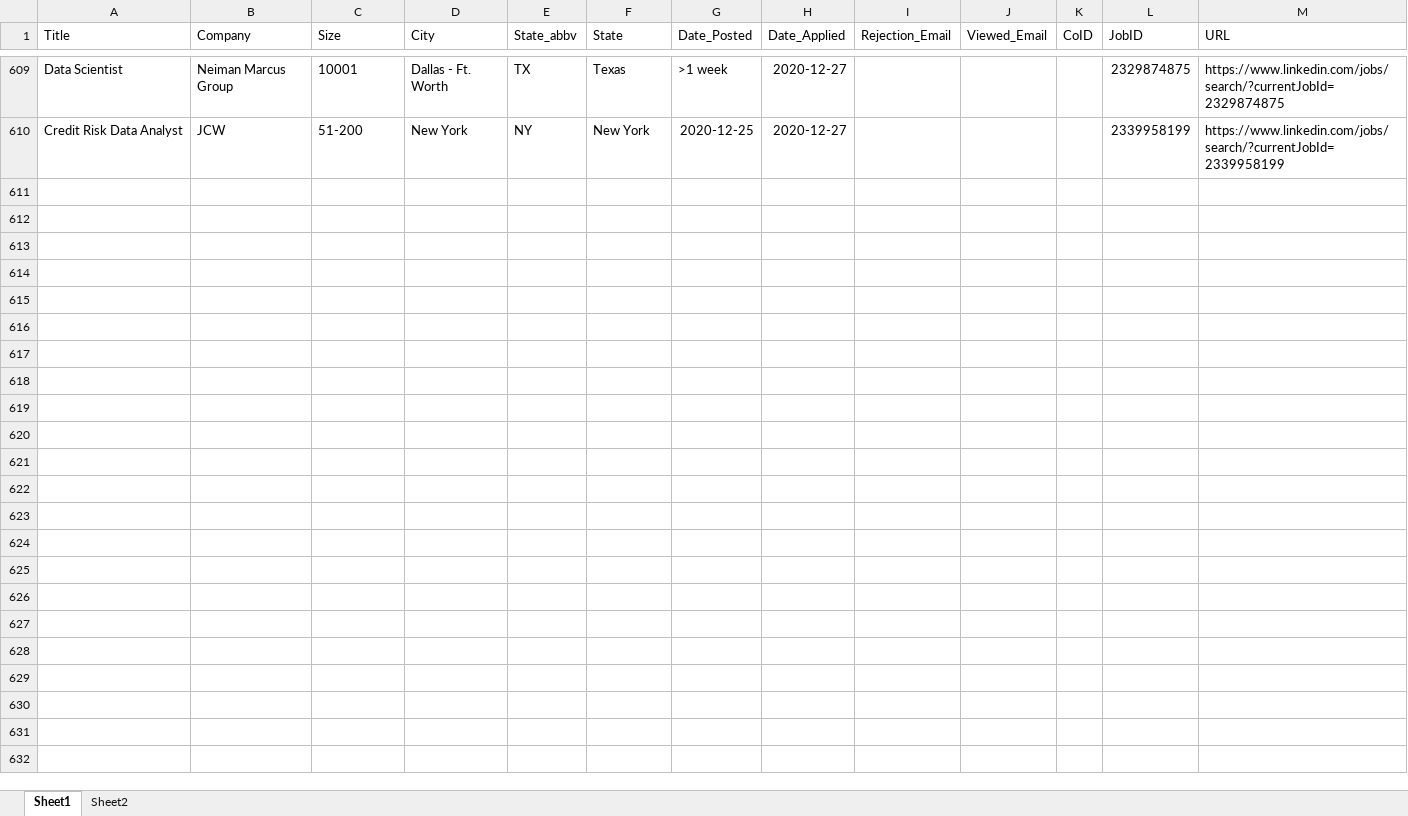
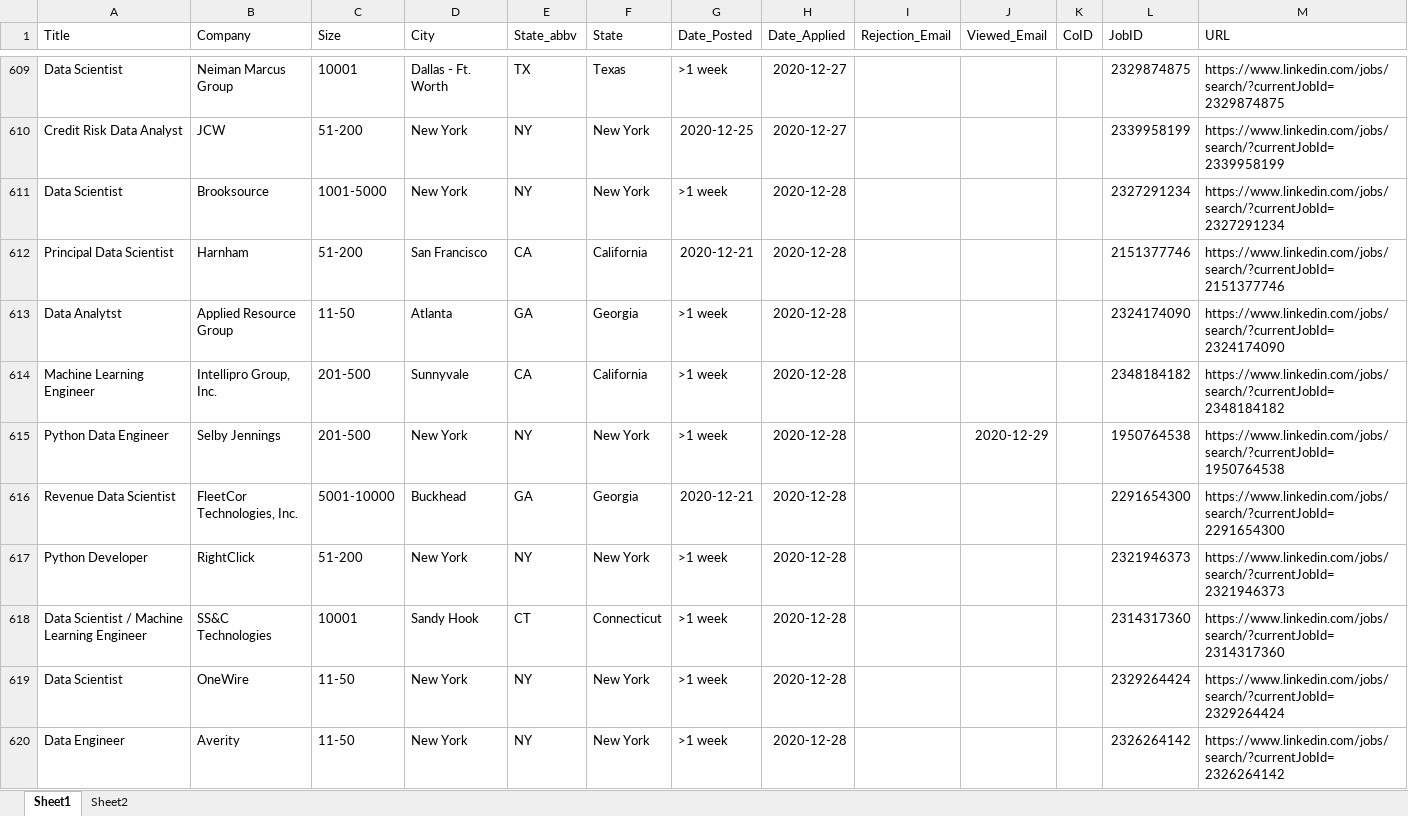
Before and after one commit to HumanRickshaw/Job_Applications, an Excel workbook: docs/Jobs.xlsx, sheet Sheet1, drawn as a sheet; only a part is shown, gaps mark what is left out; values as stored, in another font and other column widths than the file's, no borders; table styles not drawn; the diff covers the shown part only; the diff names each change by its address in the sheet, - before the commit and + after, or states it on an @@ line.

```diff
--- a/docs/Jobs.xlsx (sheet Sheet1)
+++ b/docs/Jobs.xlsx (sheet Sheet1)
+row 611: Data Scientist | Brooksource | 1001-5000 | New York | NY | New York | >1 week | 2020-12-28 |  |  |  | 2327291234 | https://www.linkedin.com/jobs/search/?currentJobId=2327291234
+row 612: Principal Data Scientist | Harnham | 51-200 | San Francisco | CA | California | 2020-12-21 | 2020-12-28 |  |  |  | 2151377746 | https://www.linkedin.com/jobs/search/?currentJobId=2151377746
+row 613: Data Analytst | Applied Resource Group | 11-50 | Atlanta | GA | Georgia | >1 week | 2020-12-28 |  |  |  | 2324174090 | https://www.linkedin.com/jobs/search/?currentJobId=2324174090
+row 614: Machine Learning Engineer | Intellipro Group, Inc. | 201-500 | Sunnyvale | CA | California | >1 week | 2020-12-28 |  |  |  | 2348184182 | https://www.linkedin.com/jobs/search/?currentJobId=2348184182
+row 615: Python Data Engineer | Selby Jennings | 201-500 | New York | NY | New York | >1 week | 2020-12-28 |  | 2020-12-29 |  | 1950764538 | https://www.linkedin.com/jobs/search/?currentJobId=1950764538
+row 616: Revenue Data Scientist | FleetCor Technologies, Inc. | 5001-10000 | Buckhead | GA | Georgia | 2020-12-21 | 2020-12-28 |  |  |  | 2291654300 | https://www.linkedin.com/jobs/search/?currentJobId=2291654300
+row 617: Python Developer | RightClick | 51-200 | New York | NY | New York | >1 week | 2020-12-28 |  |  |  | 2321946373 | https://www.linkedin.com/jobs/search/?currentJobId=2321946373
+row 618: Data Scientist / Machine Learning Engineer | SS&C Technologies | 10001 | Sandy Hook | CT | Connecticut | >1 week | 2020-12-28 |  |  |  | 2314317360 | https://www.linkedin.com/jobs/search/?currentJobId=2314317360
+row 619: Data Scientist | OneWire | 11-50 | New York | NY | New York | >1 week | 2020-12-28 |  |  |  | 2329264424 | https://www.linkedin.com/jobs/search/?currentJobId=2329264424
+row 620: Data Engineer | Averity | 11-50 | New York | NY | New York | >1 week | 2020-12-28 |  |  |  | 2326264142 | https://www.linkedin.com/jobs/search/?currentJobId=2326264142
```
Also changed, not shown: 53 added rows and 4 edited cells elsewhere in this sheet, 2 other files.
